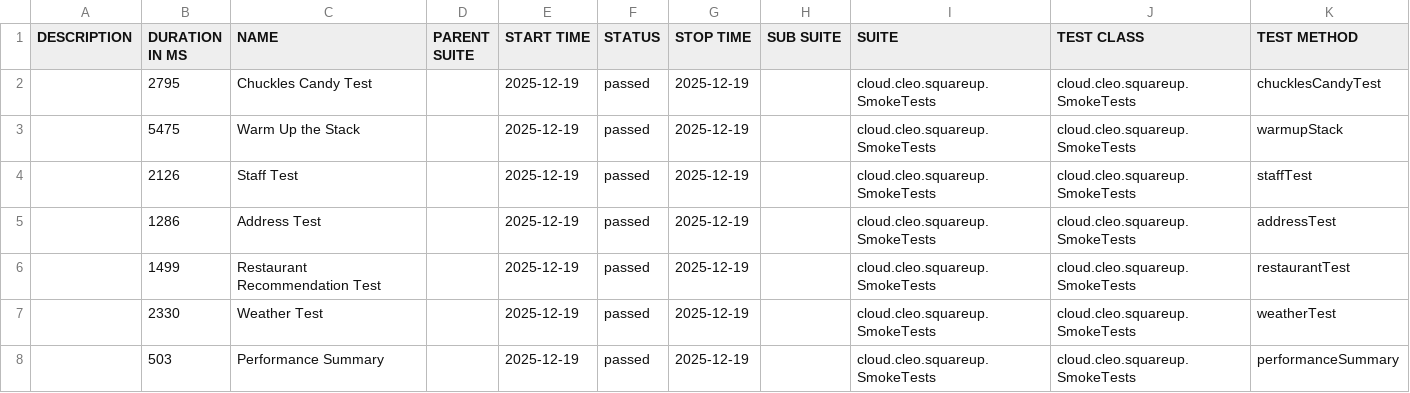
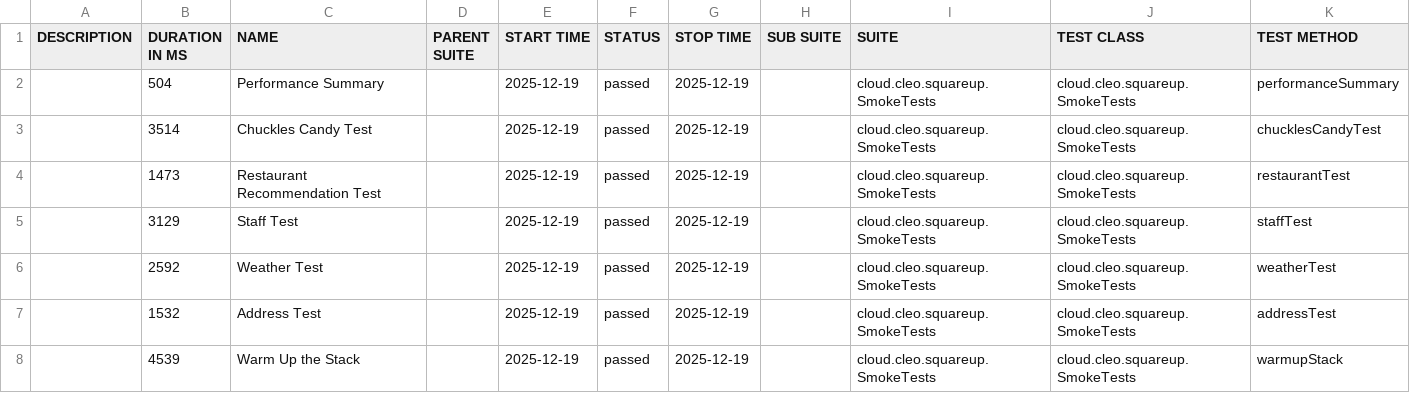
Before and after one commit to docwho2/java-squareup-spring-ai-ivr, a CSV file: us.amazon.nova-2-lite-v1_0/SmokeTests/data/suites.csv, drawn as a sheet.

```diff
--- a/us.amazon.nova-2-lite-v1_0/SmokeTests/data/suites.csv
+++ b/us.amazon.nova-2-lite-v1_0/SmokeTests/data/suites.csv
@@ -1,8 +1,8 @@
 "DESCRIPTION","DURATION IN MS","NAME","PARENT SUITE","START TIME","STATUS","STOP TIME","SUB SUITE","SUITE","TEST CLASS","TEST METHOD"
-"","2795","Chuckles Candy Test","","2025-12-19","passed","2025-12-19","","cloud.cleo.squareup.SmokeTests","cloud.cleo.squareup.SmokeTests","chucklesCandyTest"
-"","5475","Warm Up the Stack","","2025-12-19","passed","2025-12-19","","cloud.cleo.squareup.SmokeTests","cloud.cleo.squareup.SmokeTests","warmupStack"
-"","2126","Staff Test","","2025-12-19","passed","2025-12-19","","cloud.cleo.squareup.SmokeTests","cloud.cleo.squareup.SmokeTests","staffTest"
-"","1286","Address Test","","2025-12-19","passed","2025-12-19","","cloud.cleo.squareup.SmokeTests","cloud.cleo.squareup.SmokeTests","addressTest"
-"","1499","Restaurant Recommendation Test","","2025-12-19","passed","2025-12-19","","cloud.cleo.squareup.SmokeTests","cloud.cleo.squareup.SmokeTests","restaurantTest"
-"","2330","Weather Test","","2025-12-19","passed","2025-12-19","","cloud.cleo.squareup.SmokeTests","cloud.cleo.squareup.SmokeTests","weatherTest"
-"","503","Performance Summary","","2025-12-19","passed","2025-12-19","","cloud.cleo.squareup.SmokeTests","cloud.cleo.squareup.SmokeTests","performanceSummary"
+"","504","Performance Summary","","2025-12-19","passed","2025-12-19","","cloud.cleo.squareup.SmokeTests","cloud.cleo.squareup.SmokeTests","performanceSummary"
+"","3514","Chuckles Candy Test","","2025-12-19","passed","2025-12-19","","cloud.cleo.squareup.SmokeTests","cloud.cleo.squareup.SmokeTests","chucklesCandyTest"
+"","1473","Restaurant Recommendation Test","","2025-12-19","passed","2025-12-19","","cloud.cleo.squareup.SmokeTests","cloud.cleo.squareup.SmokeTests","restaurantTest"
+"","3129","Staff Test","","2025-12-19","passed","2025-12-19","","cloud.cleo.squareup.SmokeTests","cloud.cleo.squareup.SmokeTests","staffTest"
+"","2592","Weather Test","","2025-12-19","passed","2025-12-19","","cloud.cleo.squareup.SmokeTests","cloud.cleo.squareup.SmokeTests","weatherTest"
+"","1532","Address Test","","2025-12-19","passed","2025-12-19","","cloud.cleo.squareup.SmokeTests","cloud.cleo.squareup.SmokeTests","addressTest"
+"","4539","Warm Up the Stack","","2025-12-19","passed","2025-12-19","","cloud.cleo.squareup.SmokeTests","cloud.cleo.squareup.SmokeTests","warmupStack"
```
Also changed, not shown: us.amazon.nova-2-lite-v1_0/SmokeTests/data/behaviors.csv, 45 other files.
